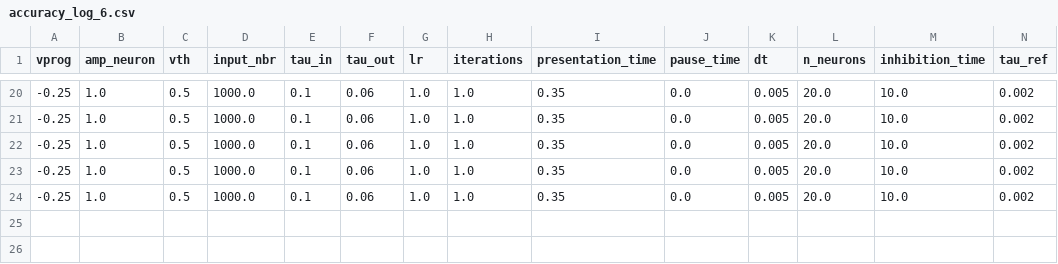
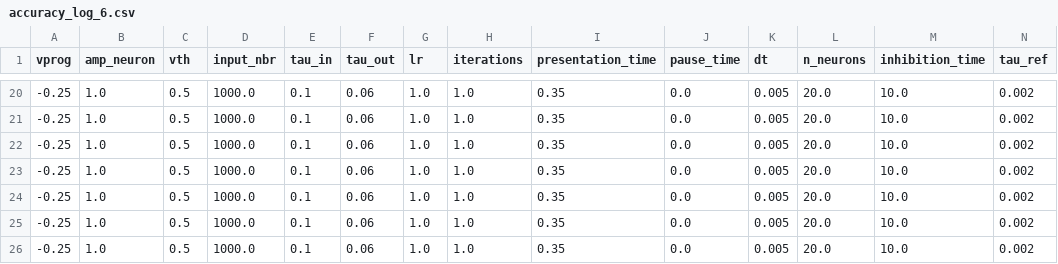
Before and after one commit to nikhil-garg/VDSP_ocl, a CSV file: log_dir/accuracy_log_6.csv, drawn as a sheet; only a part is shown, gaps mark what is left out; rows hold the shown columns only; the diff names each change by its address in the sheet, - before the commit and + after, or states it on an @@ line.

```diff
--- a/log_dir/accuracy_log_6.csv
+++ b/log_dir/accuracy_log_6.csv
+row 25: -0.25 | 1.0 | 0.5 | 1000.0 | 0.1 | 0.06 | 1.0 | 1.0 | 0.35 | 0.0 | 0.005 | 20.0 | 10.0 | 0.002
+row 26: -0.25 | 1.0 | 0.5 | 1000.0 | 0.1 | 0.06 | 1.0 | 1.0 | 0.35 | 0.0 | 0.005 | 20.0 | 10.0 | 0.002
```
Also changed, not shown: 15 other files.
